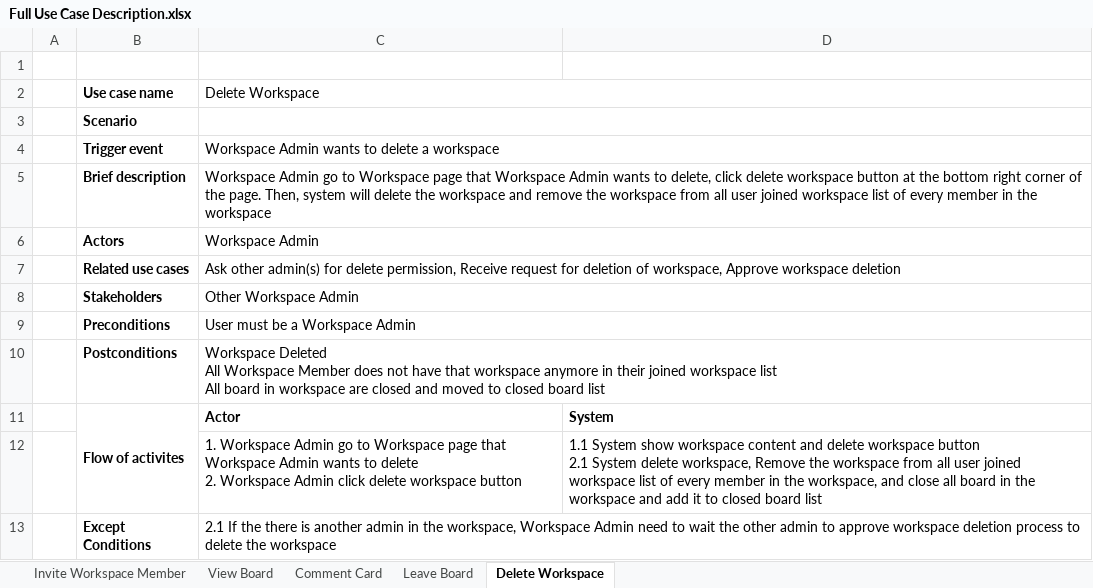
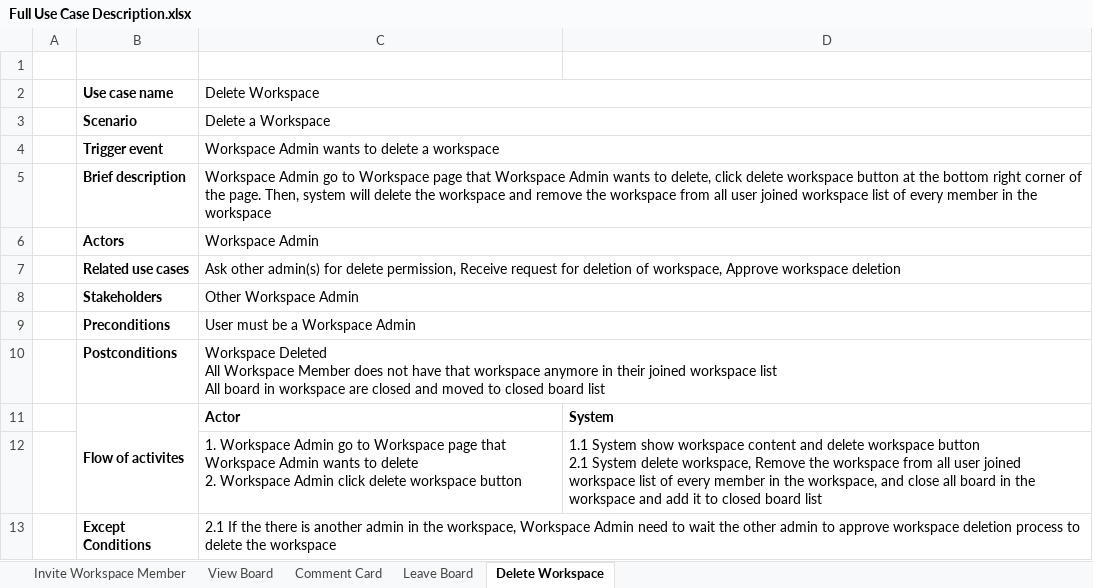
Before and after one commit to tegarabd/TPA-Desktop, an Excel workbook: diagram/Full Use Case Description.xlsx, sheet Delete Workspace, drawn as a sheet; values as stored, in another font and other column widths than the file's, no borders; the diff names each change by its address in the sheet, - before the commit and + after, or states it on an @@ line.

```diff
--- a/diagram/Full Use Case Description.xlsx (sheet Delete Workspace)
+++ b/diagram/Full Use Case Description.xlsx (sheet Delete Workspace)
-C3 (Delete Workspace): (empty)
+C3 (Delete Workspace): Delete a Workspace
```
Also changed, not shown: sheet Invite Workspace Member, sheet Comment Card, sheet Leave Board, sheet View Board, 4 other files.
